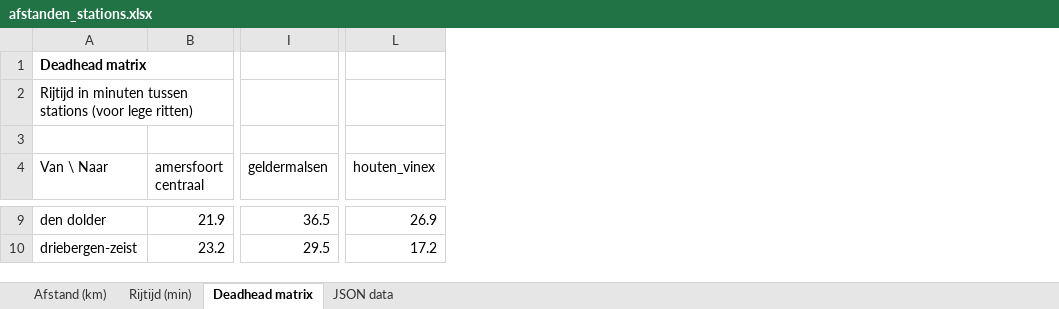
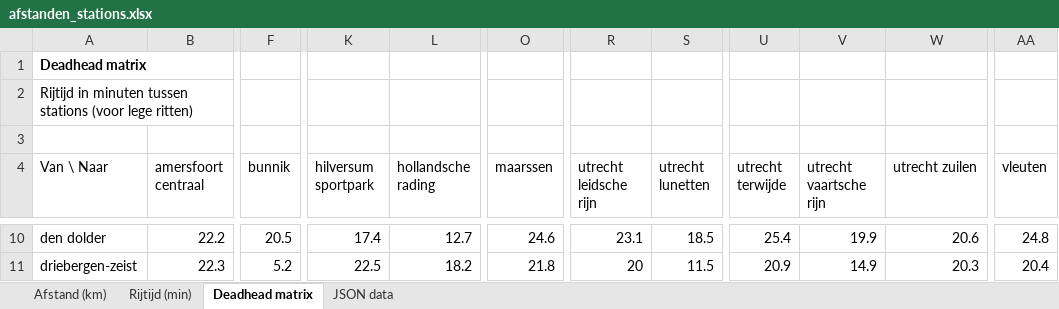
Before and after one commit to VictorRotrip/Gebo_busomlopen, an Excel workbook: afstanden_stations.xlsx, sheet Deadhead matrix, drawn as a sheet; only a part is shown, gaps mark what is left out; values as stored, in another font and other column widths than the file's, no borders; removed rows and columns are numbered as before the commit, all else as after; the diff covers the shown part only; the diff names each change by its address in the sheet, - before the commit and + after, or states it on an @@ line.

```diff
--- a/afstanden_stations.xlsx (sheet Deadhead matrix)
+++ b/afstanden_stations.xlsx (sheet Deadhead matrix)
+column F (bunnik), rows 10-11: 20.5 | 5.2
-column I (geldermalsen), rows 9-10: 36.5 | 29.5
+column K (hilversum sportpark), rows 10-11: 17.4 | 22.5
+column L (hollandsche rading), rows 10-11: 12.7 | 18.2
-column L (houten_vinex), rows 9-10: 26.9 | 17.2
+column O (maarssen), rows 10-11: 24.6 | 21.8
+column R (utrecht leidsche rijn), rows 10-11: 23.1 | 20
+column S (utrecht lunetten), rows 10-11: 18.5 | 11.5
+column U (utrecht terwijde), rows 10-11: 25.4 | 20.9
+column V (utrecht vaartsche rijn), rows 10-11: 19.9 | 14.9
+column W (utrecht zuilen), rows 10-11: 20.6 | 20.3
+column AA (vleuten), rows 10-11: 24.8 | 20.4
-B10 (amersfoort centraal): 21.9
+B10 (amersfoort centraal): 22.2
-B11 (amersfoort centraal): 23.2
+B11 (amersfoort centraal): 22.3
```
Also changed, not shown: 10 added rows, 2 removed rows and 264 edited cells elsewhere in this sheet, sheet Afstand (km), sheet Rijtijd (min), sheet JSON data, additional_inputs.xlsx, 12 other files.
